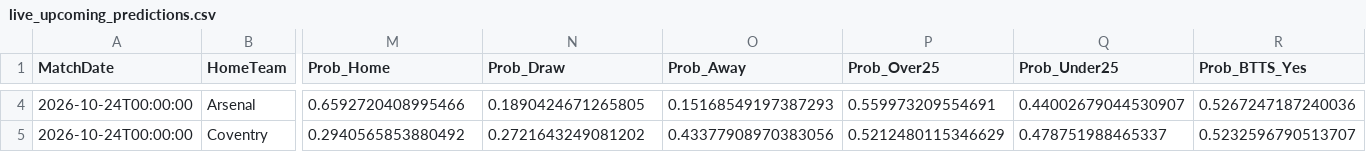
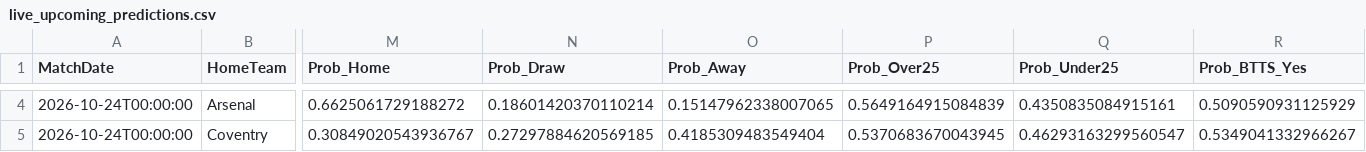
Before and after one commit to boukakos/palavoiBetPredictor, a CSV file: data/predictions/live_upcoming_predictions.csv, drawn as a sheet; only a part is shown, gaps mark what is left out; the diff covers the shown part only; the diff names each change by its address in the sheet, - before the commit and + after, or states it on an @@ line.

```diff
--- a/data/predictions/live_upcoming_predictions.csv
+++ b/data/predictions/live_upcoming_predictions.csv
-M4 (Prob_Home): 0.6592720408995466
+M4 (Prob_Home): 0.6625061729188272
-N4 (Prob_Draw): 0.1890424671265805
+N4 (Prob_Draw): 0.18601420370110214
-O4 (Prob_Away): 0.15168549197387293
+O4 (Prob_Away): 0.15147962338007065
-P4 (Prob_Over25): 0.559973209554691
+P4 (Prob_Over25): 0.5649164915084839
-Q4 (Prob_Under25): 0.44002679044530907
+Q4 (Prob_Under25): 0.4350835084915161
-R4 (Prob_BTTS_Yes): 0.5267247187240036
+R4 (Prob_BTTS_Yes): 0.5090590931125929
-M5 (Prob_Home): 0.2940565853880492
+M5 (Prob_Home): 0.30849020543936767
-N5 (Prob_Draw): 0.2721643249081202
+N5 (Prob_Draw): 0.27297884620569185
-O5 (Prob_Away): 0.43377908970383056
+O5 (Prob_Away): 0.4185309483549404
-P5 (Prob_Over25): 0.5212480115346629
+P5 (Prob_Over25): 0.5370683670043945
-Q5 (Prob_Under25): 0.478751988465337
+Q5 (Prob_Under25): 0.46293163299560547
-R5 (Prob_BTTS_Yes): 0.5232596790513707
+R5 (Prob_BTTS_Yes): 0.5349041332966267
```
Also changed, not shown: 139 edited cells elsewhere in this file, data/predictions/bets_log.csv, data/upcoming_fixtures.csv, 1 other file.
